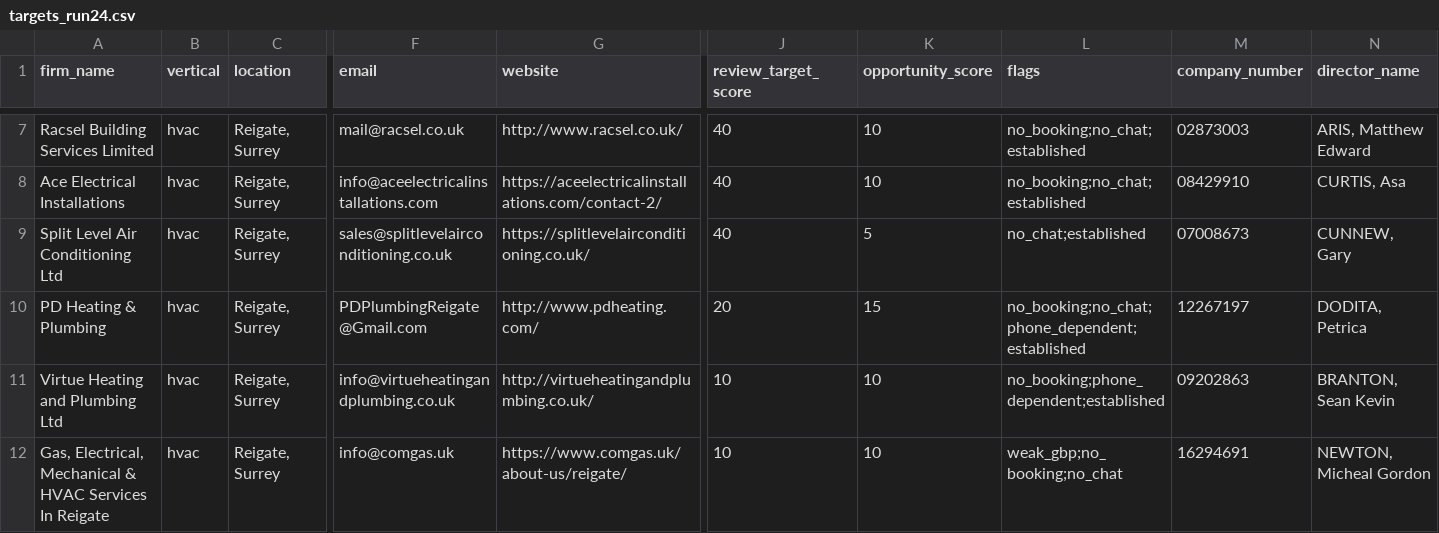
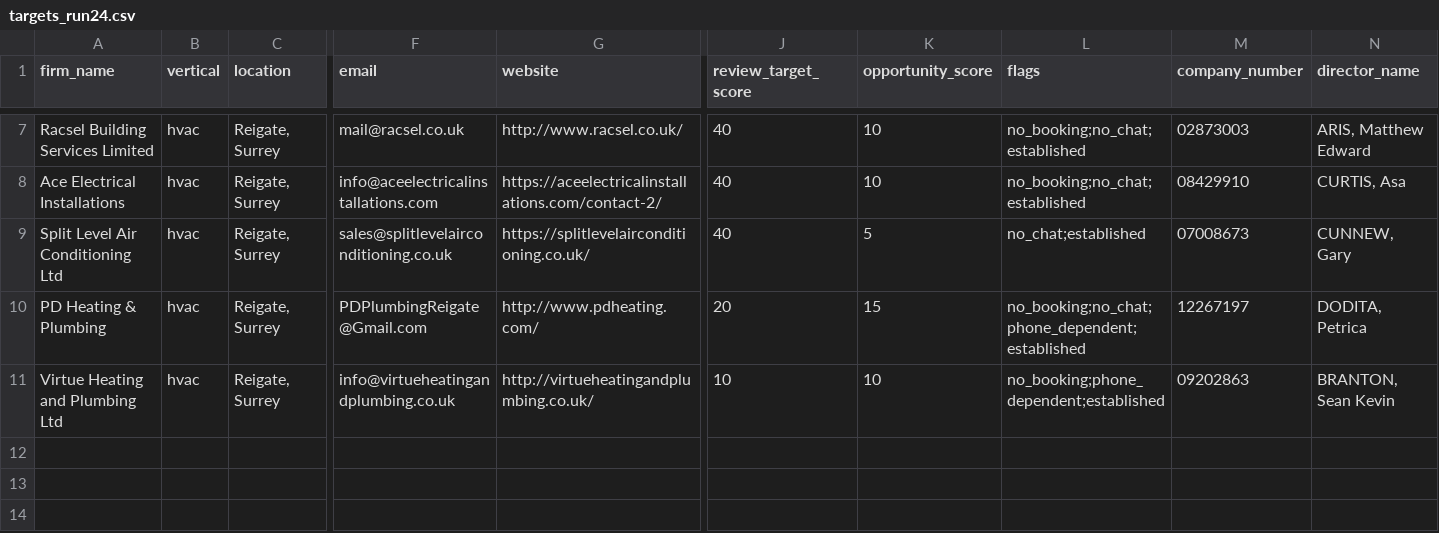
Before and after one commit to Nipstar/jv-prospecting, a CSV file: exports/runs/targets_run24.csv, drawn as a sheet; only a part is shown, gaps mark what is left out; rows hold the shown columns only; the diff names each change by its address in the sheet, - before the commit and + after, or states it on an @@ line.

```diff
--- a/exports/runs/targets_run24.csv
+++ b/exports/runs/targets_run24.csv
-row 12: Gas, Electrical, Mechanical & HVAC Services In Reigate | hvac | Reigate, Surrey | info@comgas.uk | https://www.comgas.uk/about-us/reigate/ | 10 | 10 | weak_gbp;no_booking;no_chat | 16294691 | NEWTON, Micheal Gordon
```
Also changed, not shown: exports/runs/targets_run16_south-london.csv, exports/runs/targets_run17_north-london.csv, 21 other files.
